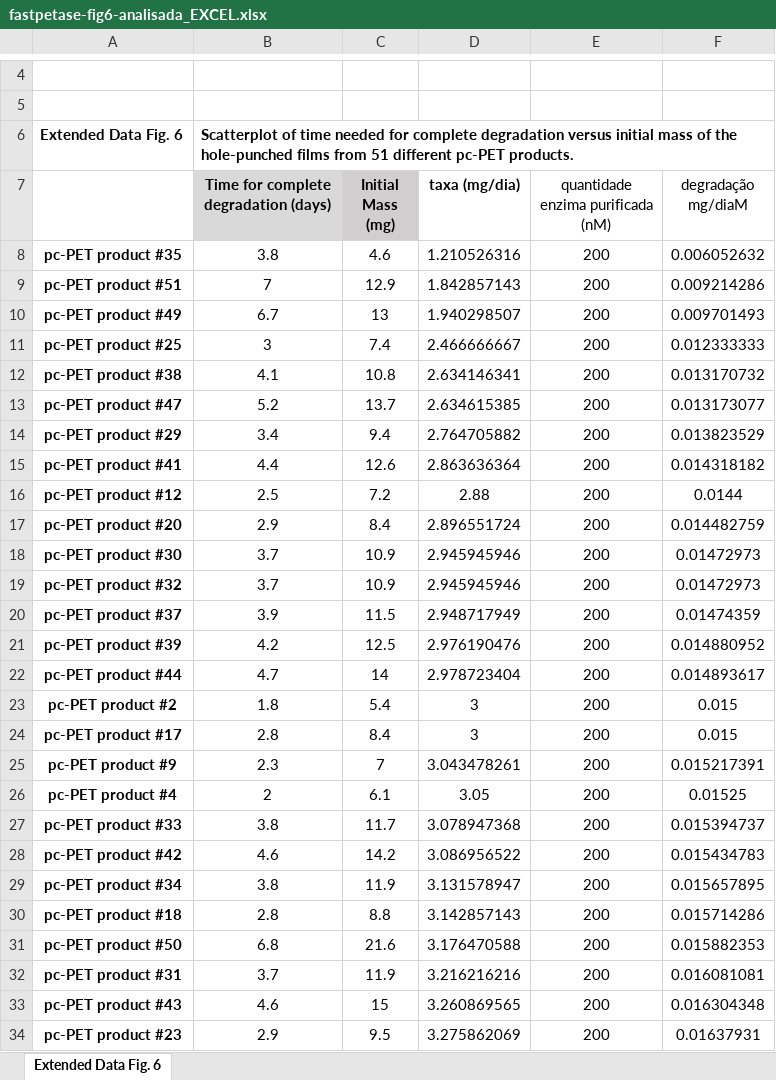
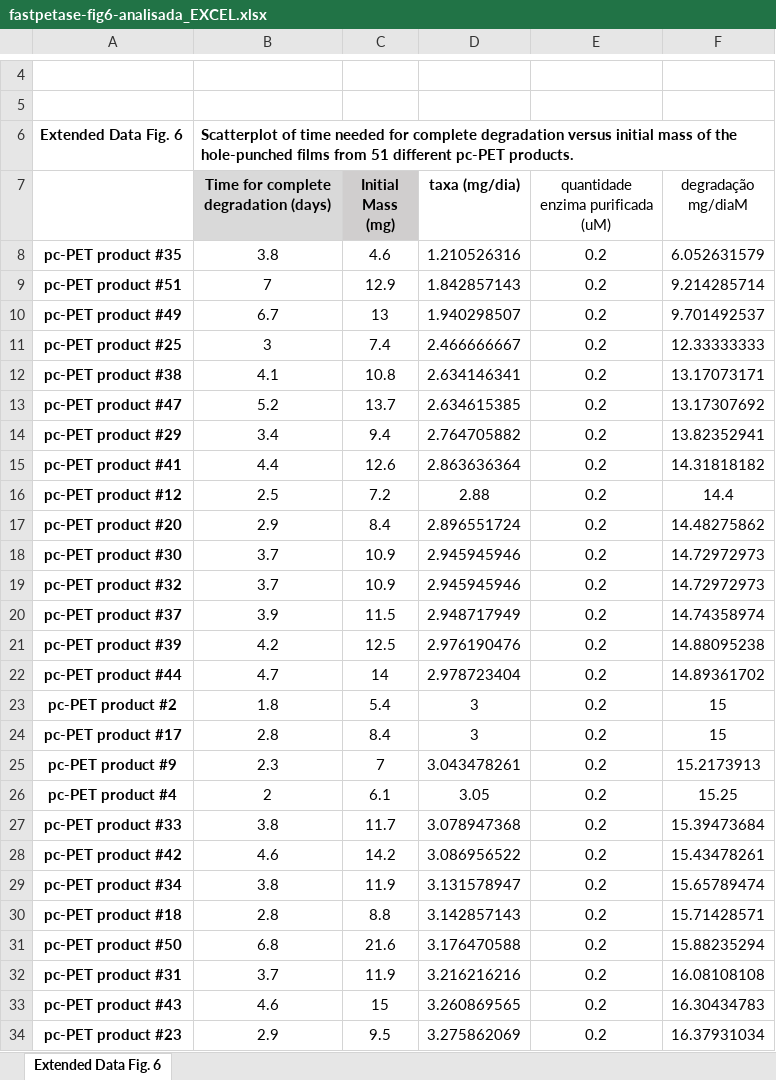
Before and after one commit to MicaelMBaruch/drylab_unila_repository, an Excel workbook: kinectic-modeling/data/fastpetase-fig6-analisada_EXCEL.xlsx, sheet Extended Data Fig. 6, drawn as a sheet; only a part is shown, gaps mark what is left out; values as stored, in another font and other column widths than the file's, no borders; the diff covers the shown part only; the diff names each change by its address in the sheet, - before the commit and + after, or states it on an @@ line.

```diff
--- a/kinectic-modeling/data/fastpetase-fig6-analisada_EXCEL.xlsx (sheet Extended Data Fig. 6)
+++ b/kinectic-modeling/data/fastpetase-fig6-analisada_EXCEL.xlsx (sheet Extended Data Fig. 6)
-E7: quantidade enzima purificada (nM)
+E7: quantidade enzima purificada (uM)
-E8:E34: 200
+E8:E34: 0.2
-F8 (degradação mg/diaM): 0.006052632
+F8 (degradação mg/diaM): 6.052631579
-F9 (degradação mg/diaM): 0.009214286
+F9 (degradação mg/diaM): 9.214285714
-F10 (degradação mg/diaM): 0.009701493
+F10 (degradação mg/diaM): 9.701492537
-F11 (degradação mg/diaM): 0.012333333
+F11 (degradação mg/diaM): 12.33333333
-F12 (degradação mg/diaM): 0.013170732
+F12 (degradação mg/diaM): 13.17073171
-F13 (degradação mg/diaM): 0.013173077
+F13 (degradação mg/diaM): 13.17307692
-F14 (degradação mg/diaM): 0.013823529
+F14 (degradação mg/diaM): 13.82352941
-F15 (degradação mg/diaM): 0.014318182
+F15 (degradação mg/diaM): 14.31818182
-F16 (degradação mg/diaM): 0.0144
+F16 (degradação mg/diaM): 14.4
-F17 (degradação mg/diaM): 0.014482759
+F17 (degradação mg/diaM): 14.48275862
-F18:F19 (degradação mg/diaM): 0.01472973
+F18:F19 (degradação mg/diaM): 14.72972973
-F20 (degradação mg/diaM): 0.01474359
+F20 (degradação mg/diaM): 14.74358974
-F21 (degradação mg/diaM): 0.014880952
+F21 (degradação mg/diaM): 14.88095238
-F22 (degradação mg/diaM): 0.014893617
+F22 (degradação mg/diaM): 14.89361702
-F23:F24 (degradação mg/diaM): 0.015
+F23:F24 (degradação mg/diaM): 15
-F25 (degradação mg/diaM): 0.015217391
+F25 (degradação mg/diaM): 15.2173913
-F26 (degradação mg/diaM): 0.01525
+F26 (degradação mg/diaM): 15.25
-F27 (degradação mg/diaM): 0.015394737
+F27 (degradação mg/diaM): 15.39473684
-F28 (degradação mg/diaM): 0.015434783
+F28 (degradação mg/diaM): 15.43478261
-F29 (degradação mg/diaM): 0.015657895
+F29 (degradação mg/diaM): 15.65789474
-F30 (degradação mg/diaM): 0.015714286
+F30 (degradação mg/diaM): 15.71428571
-F31 (degradação mg/diaM): 0.015882353
+F31 (degradação mg/diaM): 15.88235294
-F32 (degradação mg/diaM): 0.016081081
+F32 (degradação mg/diaM): 16.08108108
-F33 (degradação mg/diaM): 0.016304348
+F33 (degradação mg/diaM): 16.30434783
-F34 (degradação mg/diaM): 0.01637931
+F34 (degradação mg/diaM): 16.37931034
```
Also changed, not shown: 50 edited cells elsewhere in this sheet, 6 other files.
